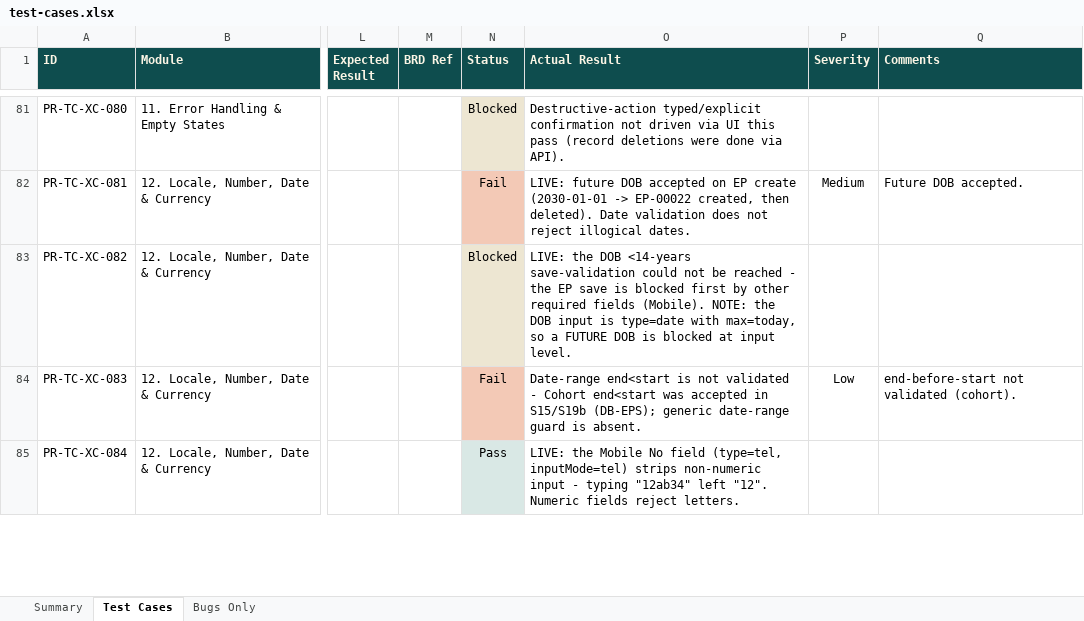
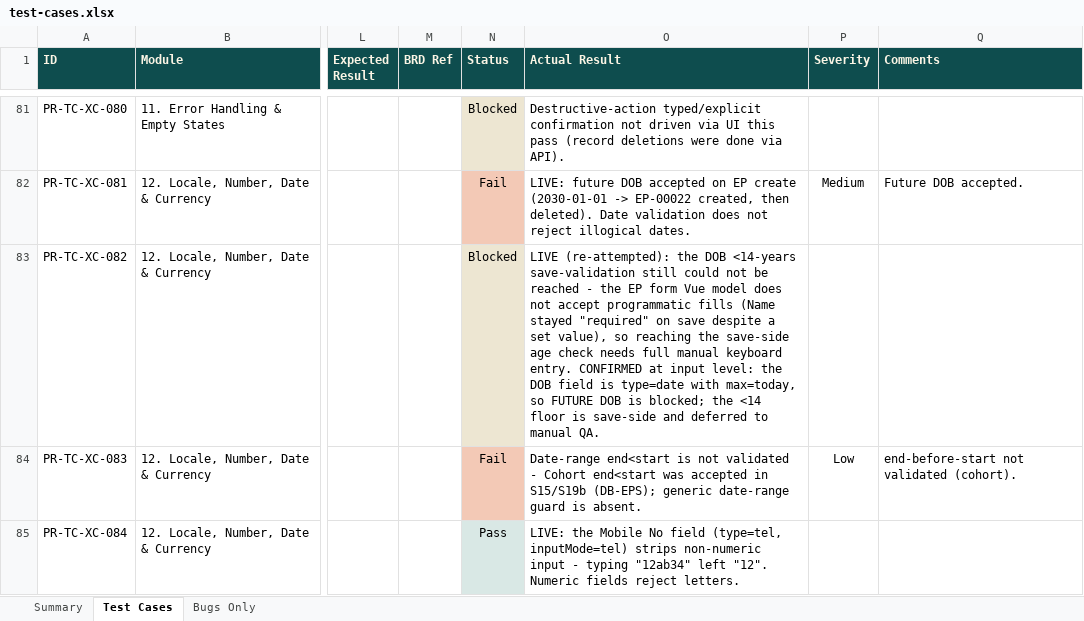
Before and after one commit to SamarthPaul/Prime-Documents, an Excel workbook: test-cases.xlsx, sheet Test Cases, drawn as a sheet; only a part is shown, gaps mark what is left out; values as stored, in another font and other column widths than the file's, no borders; the diff covers the shown part only; the diff names each change by its address in the sheet, - before the commit and + after, or states it on an @@ line.

```diff
--- a/test-cases.xlsx (sheet Test Cases)
+++ b/test-cases.xlsx (sheet Test Cases)
-O83 (Actual Result): LIVE: the DOB <14-years save-validation could not be reached - the EP save is blocked first by other required fields (Mobile). NOTE: the DOB input is type=date with max=today, so a FUTURE DOB is blocked at input level.
+O83 (Actual Result): LIVE (re-attempted): the DOB <14-years save-validation still could not be reached - the EP form Vue model does not accept programmatic fills (Name stayed "required" on save despite a set value), so reaching the save-side age check needs full manual keyboard entry. CONFIRMED at input level: the DOB field is type=date with max=today, so FUTURE DOB is blocked; the <14 floor is save-side and deferred to manual QA.
```
Also changed, not shown: 4 edited cells elsewhere in this sheet, sheet Summary.
